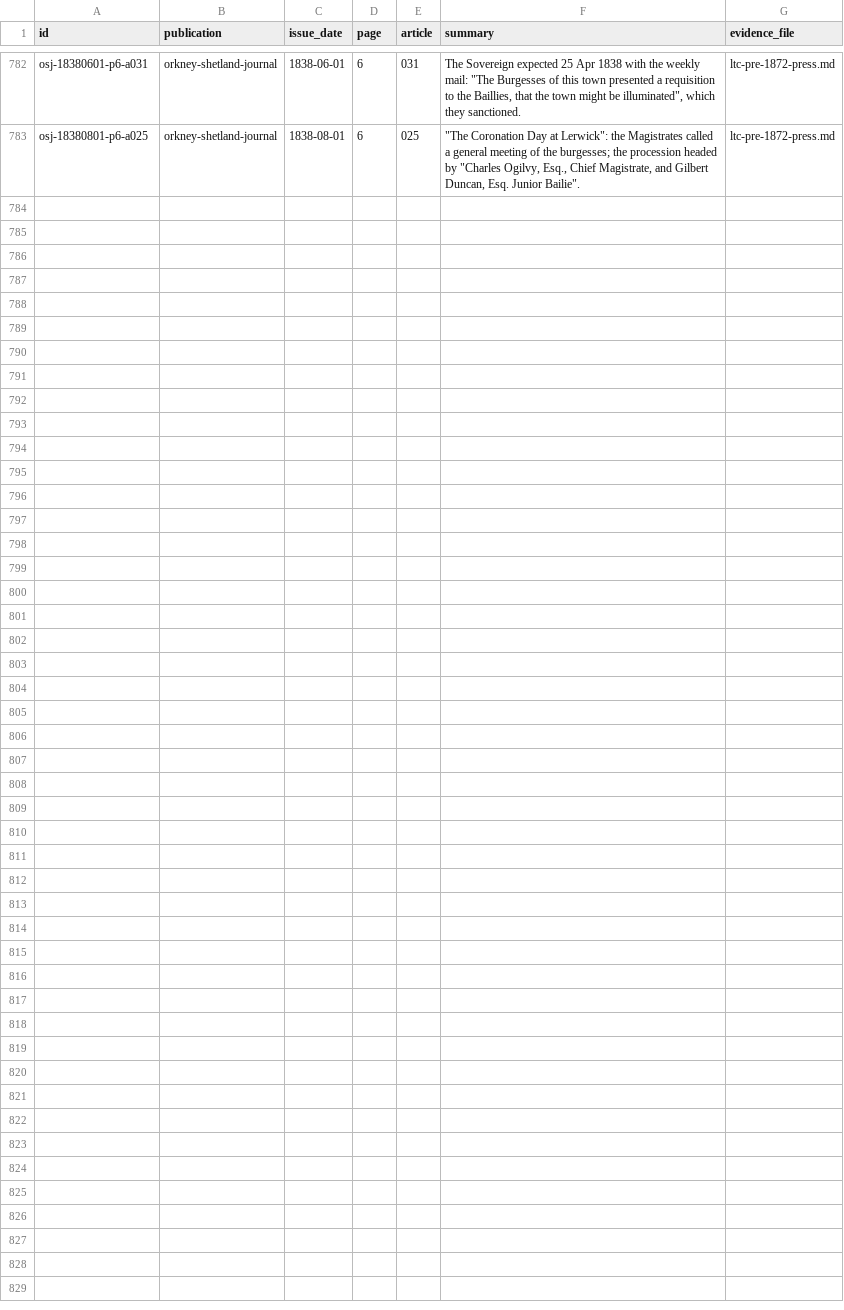
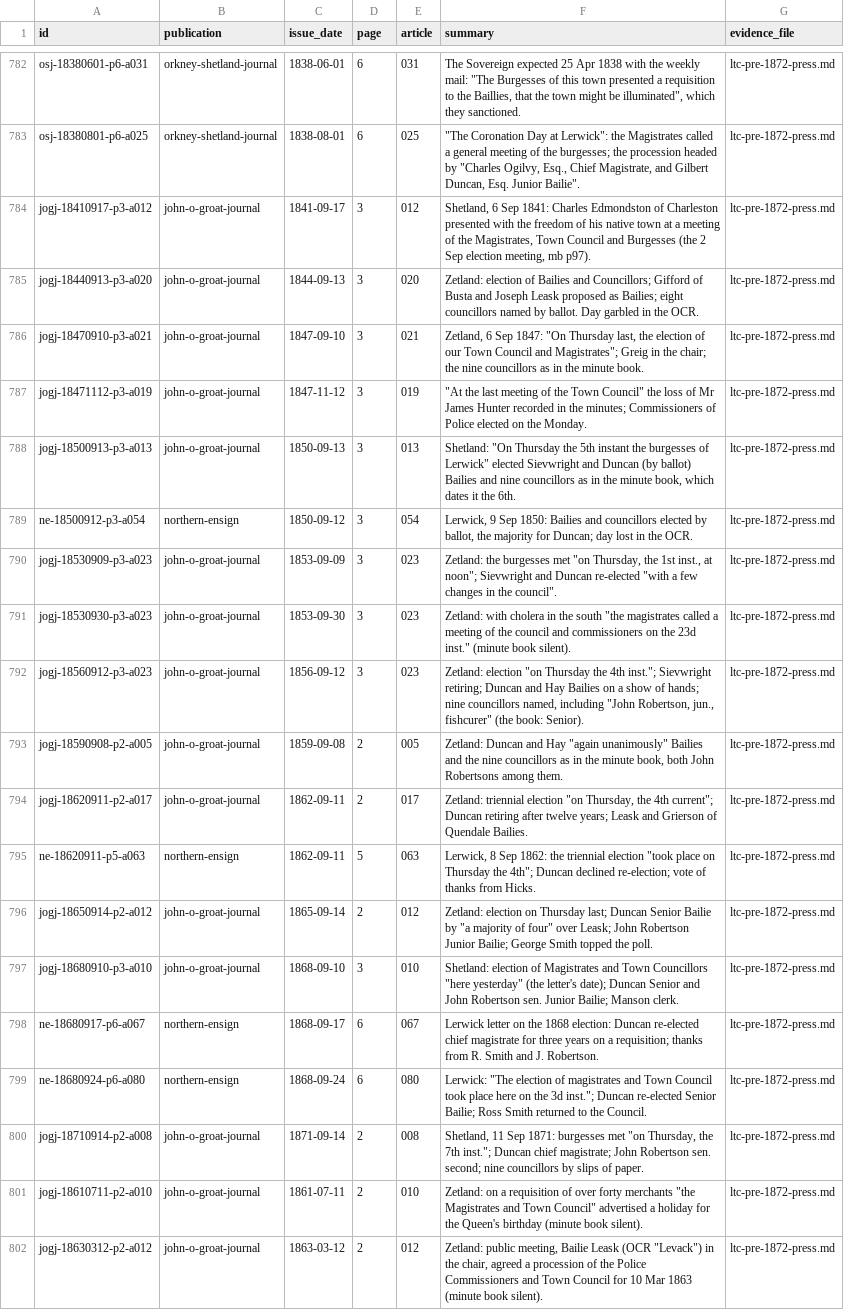
Before and after one commit to ShetlandJ/shetland-political-history, a CSV file: data/citations.csv, drawn as a sheet; only a part is shown, gaps mark what is left out.

```diff
--- a/data/citations.csv
+++ b/data/citations.csv
@@ -783 +783,20 @@ osj-18380601-p6-a031,orkney-shetland-journal,1838-06-01,6,031,"The Sovereign exp
 osj-18380801-p6-a025,orkney-shetland-journal,1838-08-01,6,025,"""The Coronation Day at Lerwick"": the Magistrates called a general meeting of the burgesses; the procession headed by ""Charles Ogilvy, Esq., Chief Magistrate, and Gilbert Duncan, Esq. Junior Bailie"".",ltc-pre-1872-press.md
+jogj-18410917-p3-a012,john-o-groat-journal,1841-09-17,3,012,"Shetland, 6 Sep 1841: Charles Edmondston of Charleston presented with the freedom of his native town at a meeting of the Magistrates, Town Council and Burgesses (the 2 Sep election meeting, mb p97).",ltc-pre-1872-press.md
+jogj-18440913-p3-a020,john-o-groat-journal,1844-09-13,3,020,Zetland: election of Bailies and Councillors; Gifford of Busta and Joseph Leask proposed as Bailies; eight councillors named by ballot. Day garbled in the OCR.,ltc-pre-1872-press.md
+jogj-18470910-p3-a021,john-o-groat-journal,1847-09-10,3,021,"Zetland, 6 Sep 1847: ""On Thursday last, the election of our Town Council and Magistrates""; Greig in the chair; the nine councillors as in the minute book.",ltc-pre-1872-press.md
+jogj-18471112-p3-a019,john-o-groat-journal,1847-11-12,3,019,"""At the last meeting of the Town Council"" the loss of Mr James Hunter recorded in the minutes; Commissioners of Police elected on the Monday.",ltc-pre-1872-press.md
+jogj-18500913-p3-a013,john-o-groat-journal,1850-09-13,3,013,"Shetland: ""On Thursday the 5th instant the burgesses of Lerwick"" elected Sievwright and Duncan (by ballot) Bailies and nine councillors as in the minute book, which dates it the 6th.",ltc-pre-1872-press.md
+ne-18500912-p3-a054,northern-ensign,1850-09-12,3,054,"Lerwick, 9 Sep 1850: Bailies and councillors elected by ballot, the majority for Duncan; day lost in the OCR.",ltc-pre-1872-press.md
+jogj-18530909-p3-a023,john-o-groat-journal,1853-09-09,3,023,"Zetland: the burgesses met ""on Thursday, the 1st inst., at noon""; Sievwright and Duncan re-elected ""with a few changes in the council"".",ltc-pre-1872-press.md
+jogj-18530930-p3-a023,john-o-groat-journal,1853-09-30,3,023,"Zetland: with cholera in the south ""the magistrates called a meeting of the council and commissioners on the 23d inst."" (minute book silent).",ltc-pre-1872-press.md
+jogj-18560912-p3-a023,john-o-groat-journal,1856-09-12,3,023,"Zetland: election ""on Thursday the 4th inst.""; Sievwright retiring; Duncan and Hay Bailies on a show of hands; nine councillors named, including ""John Robertson, jun., fishcurer"" (the book: Senior).",ltc-pre-1872-press.md
+jogj-18590908-p2-a005,john-o-groat-journal,1859-09-08,2,005,"Zetland: Duncan and Hay ""again unanimously"" Bailies and the nine councillors as in the minute book, both John Robertsons among them.",ltc-pre-1872-press.md
+jogj-18620911-p2-a017,john-o-groat-journal,1862-09-11,2,017,"Zetland: triennial election ""on Thursday, the 4th current""; Duncan retiring after twelve years; Leask and Grierson of Quendale Bailies.",ltc-pre-1872-press.md
+ne-18620911-p5-a063,northern-ensign,1862-09-11,5,063,"Lerwick, 8 Sep 1862: the triennial election ""took place on Thursday the 4th""; Duncan declined re-election; vote of thanks from Hicks.",ltc-pre-1872-press.md
+jogj-18650914-p2-a012,john-o-groat-journal,1865-09-14,2,012,"Zetland: election on Thursday last; Duncan Senior Bailie by ""a majority of four"" over Leask; John Robertson Junior Bailie; George Smith topped the poll.",ltc-pre-1872-press.md
+jogj-18680910-p3-a010,john-o-groat-journal,1868-09-10,3,010,"Shetland: election of Magistrates and Town Councillors ""here yesterday"" (the letter's date); Duncan Senior and John Robertson sen. Junior Bailie; Manson clerk.",ltc-pre-1872-press.md
+ne-18680917-p6-a067,northern-ensign,1868-09-17,6,067,Lerwick letter on the 1868 election: Duncan re-elected chief magistrate for three years on a requisition; thanks from R. Smith and J. Robertson.,ltc-pre-1872-press.md
+ne-18680924-p6-a080,northern-ensign,1868-09-24,6,080,"Lerwick: ""The election of magistrates and Town Council took place here on the 3d inst.""; Duncan re-elected Senior Bailie; Ross Smith returned to the Council.",ltc-pre-1872-press.md
+jogj-18710914-p2-a008,john-o-groat-journal,1871-09-14,2,008,"Shetland, 11 Sep 1871: burgesses met ""on Thursday, the 7th inst.""; Duncan chief magistrate; John Robertson sen. second; nine councillors by slips of paper.",ltc-pre-1872-press.md
+jogj-18610711-p2-a010,john-o-groat-journal,1861-07-11,2,010,"Zetland: on a requisition of over forty merchants ""the Magistrates and Town Council"" advertised a holiday for the Queen's birthday (minute book silent).",ltc-pre-1872-press.md
+jogj-18630312-p2-a012,john-o-groat-journal,1863-03-12,2,012,"Zetland: public meeting, Bailie Leask (OCR ""Levack"") in the chair, agreed a procession of the Police Commissioners and Town Council for 10 Mar 1863 (minute book silent).",ltc-pre-1872-press.md
```
Also changed, not shown: data/citation_links.csv, data/searches.csv, 5 other files.
